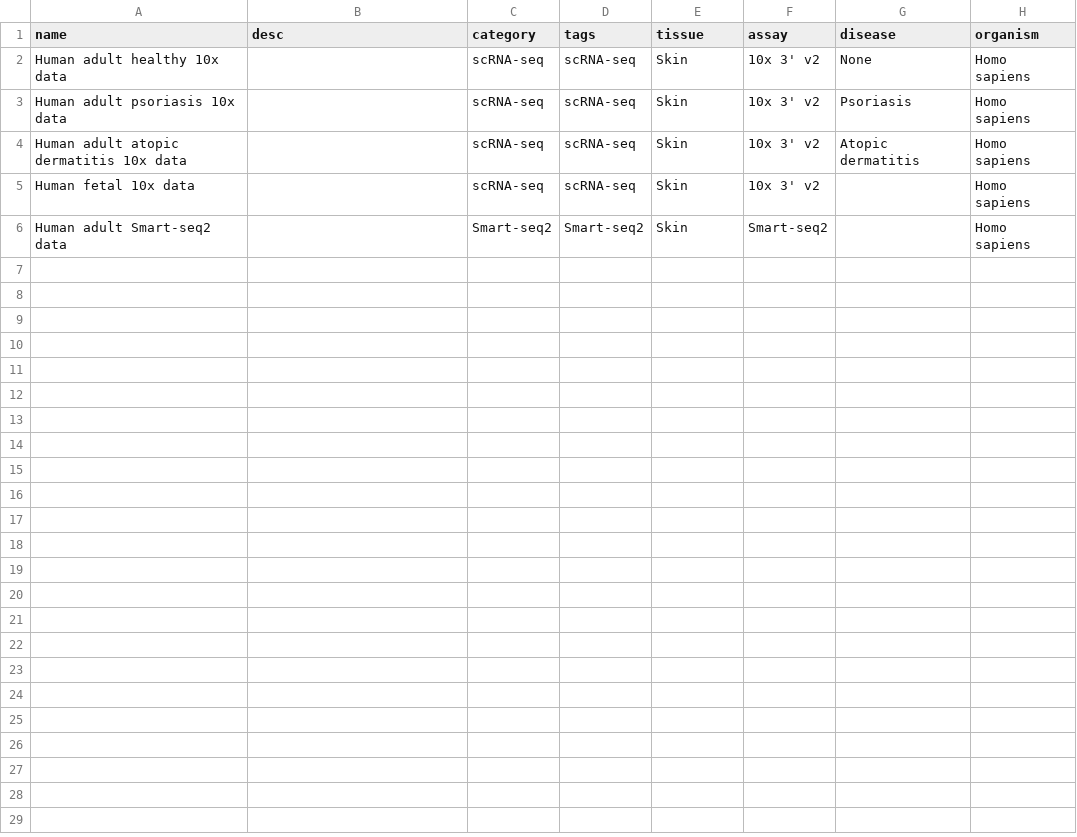
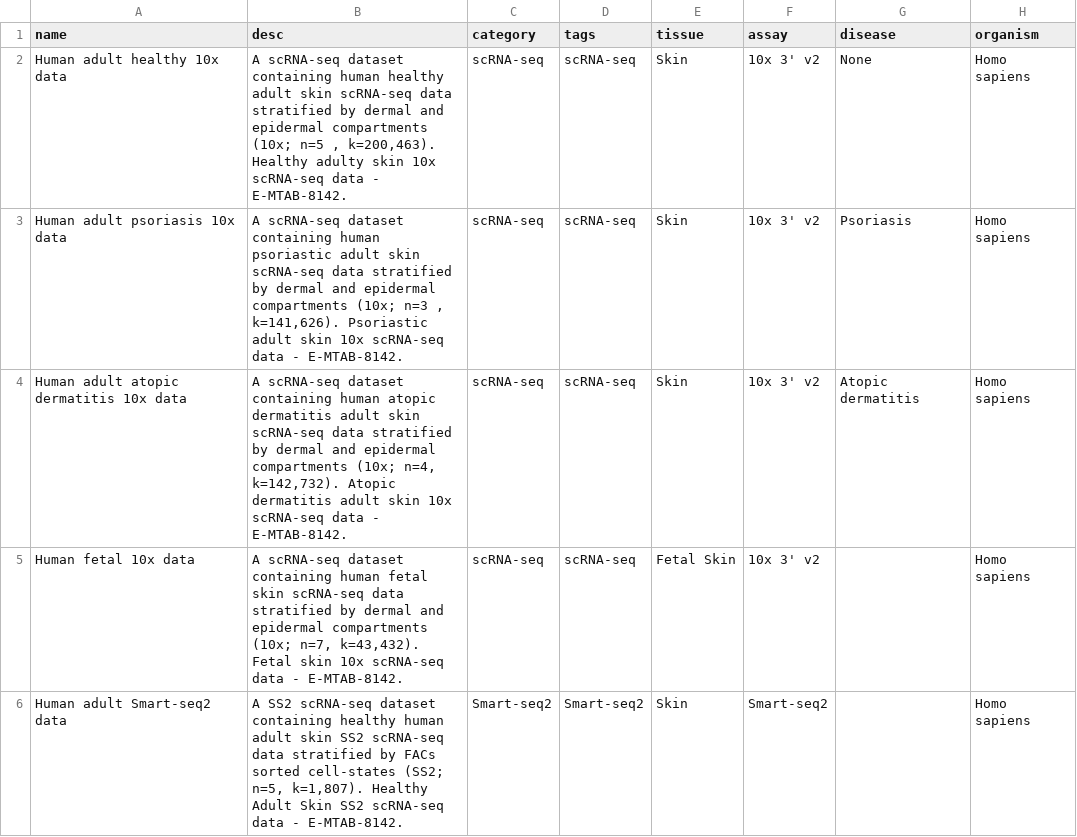
Before and after one commit to haniffalab/jekyll-hdca, a CSV file: _data/diseased-skin.csv, drawn as a sheet; only a part is shown; the diff names each change by its address in the sheet, - before the commit and + after, or states it on an @@ line.

Commit message:
Skin
Updated descriptions for all Skin portals

```diff
--- a/_data/diseased-skin.csv
+++ b/_data/diseased-skin.csv
-B2 (desc): (empty)
+B2 (desc): A scRNA-seq dataset containing human healthy adult skin scRNA-seq data stratified by dermal and epidermal compartments (10x; n=5 , k=200,463). Healthy adulty skin 10x scRNA-seq data - E-MTAB-8142.
-B3 (desc): (empty)
+B3 (desc): A scRNA-seq dataset containing human psoriastic adult skin scRNA-seq data stratified by dermal and epidermal compartments (10x; n=3 , k=141,626). Psoriastic adult skin 10x scRNA-seq data - E-MTAB-8142.
-B4 (desc): (empty)
+B4 (desc): A scRNA-seq dataset containing human atopic dermatitis adult skin scRNA-seq data stratified by dermal and epidermal compartments (10x; n=4, k=142,732). Atopic dermatitis adult skin 10x scRNA-seq data - E-MTAB-8142.
-B5 (desc): (empty)
+B5 (desc): A scRNA-seq dataset containing human fetal skin scRNA-seq data stratified by dermal and epidermal compartments (10x; n=7, k=43,432). Fetal skin 10x scRNA-seq data - E-MTAB-8142.
-E5 (tissue): Skin
+E5 (tissue): Fetal Skin
-B6 (desc): (empty)
+B6 (desc): A SS2 scRNA-seq dataset containing healthy human adult skin SS2 scRNA-seq data stratified by FACs sorted cell-states (SS2; n=5, k=1,807). Healthy Adult Skin SS2 scRNA-seq data - E-MTAB-8142.
```
Also changed, not shown: 1 other file.
